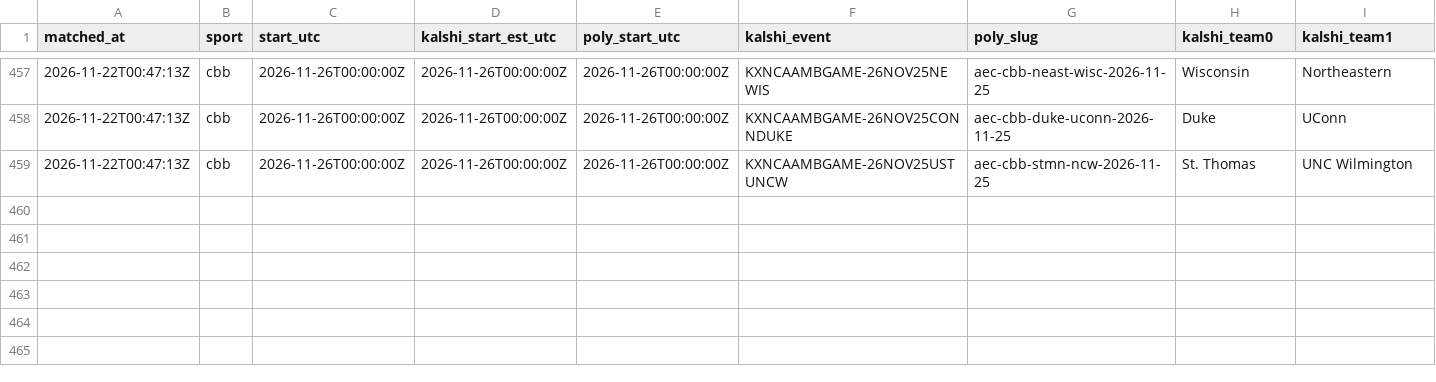
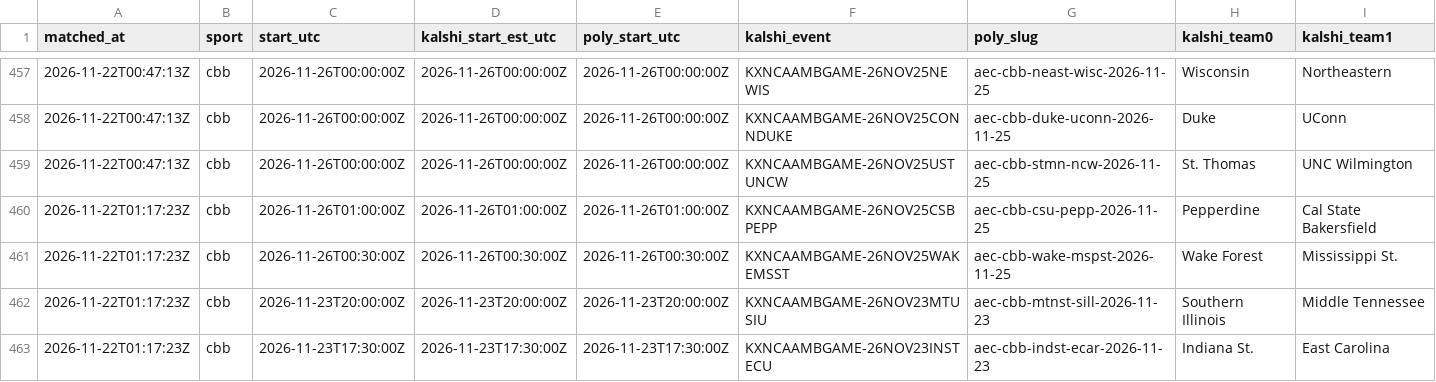
Before and after one commit to gwjp19/Garage-Band-Hedge-Fund, a CSV file: data/games.csv, drawn as a sheet; only a part is shown, gaps mark what is left out; rows hold the shown columns only; the diff names each change by its address in the sheet, - before the commit and + after, or states it on an @@ line.

```diff
--- a/data/games.csv
+++ b/data/games.csv
+row 460: 2026-11-22T01:17:23Z | cbb | 2026-11-26T01:00:00Z | 2026-11-26T01:00:00Z | 2026-11-26T01:00:00Z | KXNCAAMBGAME-26NOV25CSBPEPP | aec-cbb-csu-pepp-2026-11-25 | Pepperdine | Cal State Bakersfield
+row 461: 2026-11-22T01:17:23Z | cbb | 2026-11-26T00:30:00Z | 2026-11-26T00:30:00Z | 2026-11-26T00:30:00Z | KXNCAAMBGAME-26NOV25WAKEMSST | aec-cbb-wake-mspst-2026-11-25 | Wake Forest | Mississippi St.
+row 462: 2026-11-22T01:17:23Z | cbb | 2026-11-23T20:00:00Z | 2026-11-23T20:00:00Z | 2026-11-23T20:00:00Z | KXNCAAMBGAME-26NOV23MTUSIU | aec-cbb-mtnst-sill-2026-11-23 | Southern Illinois | Middle Tennessee
+row 463: 2026-11-22T01:17:23Z | cbb | 2026-11-23T17:30:00Z | 2026-11-23T17:30:00Z | 2026-11-23T17:30:00Z | KXNCAAMBGAME-26NOV23INSTECU | aec-cbb-indst-ecar-2026-11-23 | Indiana St. | East Carolina
```
Also changed, not shown: data/gaps.csv, data/trades.csv, 1 other file.
